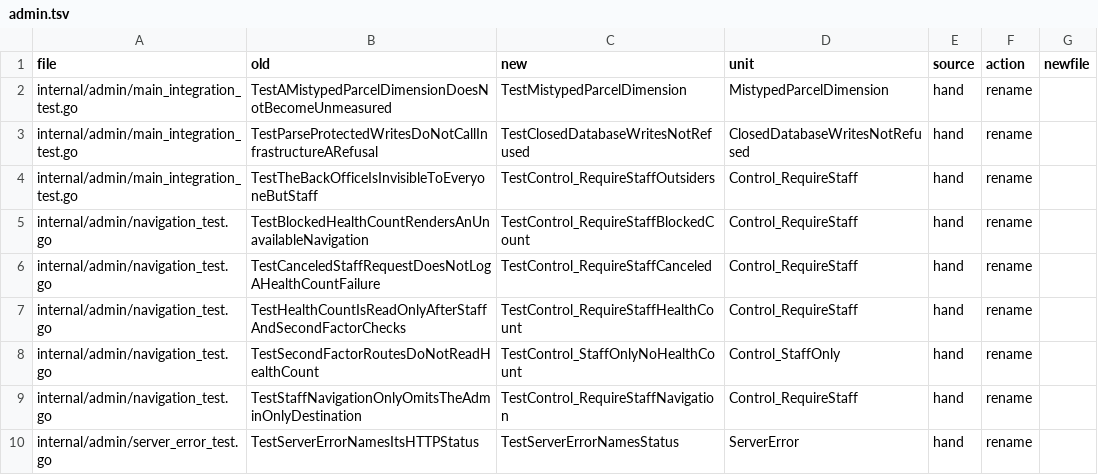
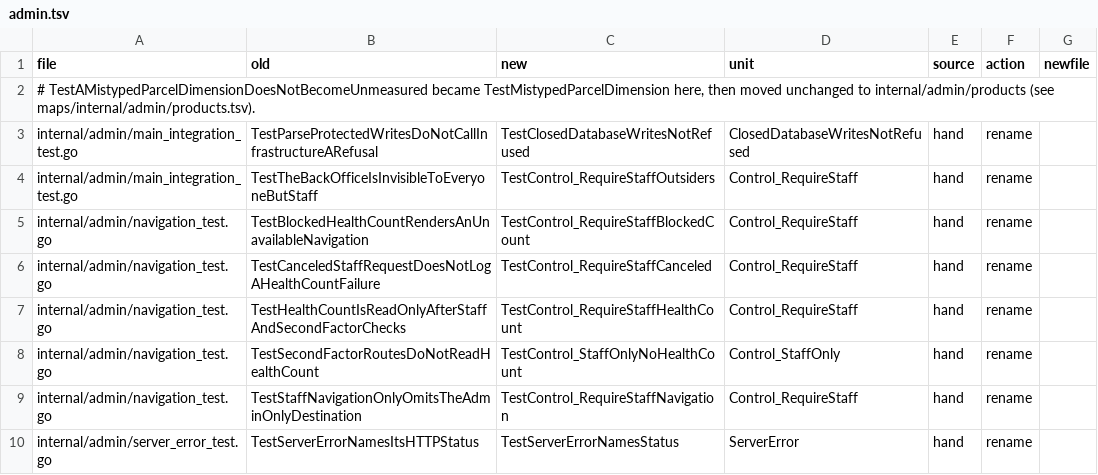
Before and after one commit to Koopa0/goen, a TSV file: internal/tools/testrename/maps/internal/admin.tsv, drawn as a sheet.

Commit message:
tests: admin products names follow the unit they exercise (#2311)

```diff
--- a/internal/tools/testrename/maps/internal/admin.tsv
+++ b/internal/tools/testrename/maps/internal/admin.tsv
@@ -1,3 +1,3 @@
 file	old	new	unit	source	action	newfile
-internal/admin/main_integration_test.go	TestAMistypedParcelDimensionDoesNotBecomeUnmeasured	TestMistypedParcelDimension	MistypedParcelDimension	hand	rename	
+# TestAMistypedParcelDimensionDoesNotBecomeUnmeasured became TestMistypedParcelDimension here, then moved unchanged to internal/admin/products (see maps/internal/admin/products.tsv).
 internal/admin/main_integration_test.go	TestParseProtectedWritesDoNotCallInfrastructureARefusal	TestClosedDatabaseWritesNotRefused	ClosedDatabaseWritesNotRefused	hand	rename	
```
Also changed, not shown: 53 other files.
